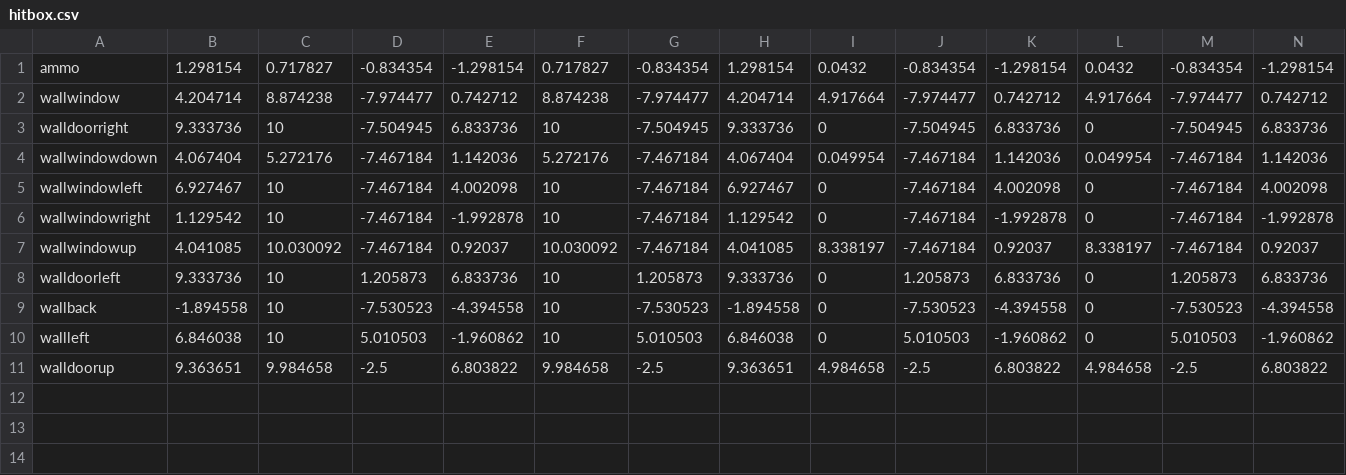
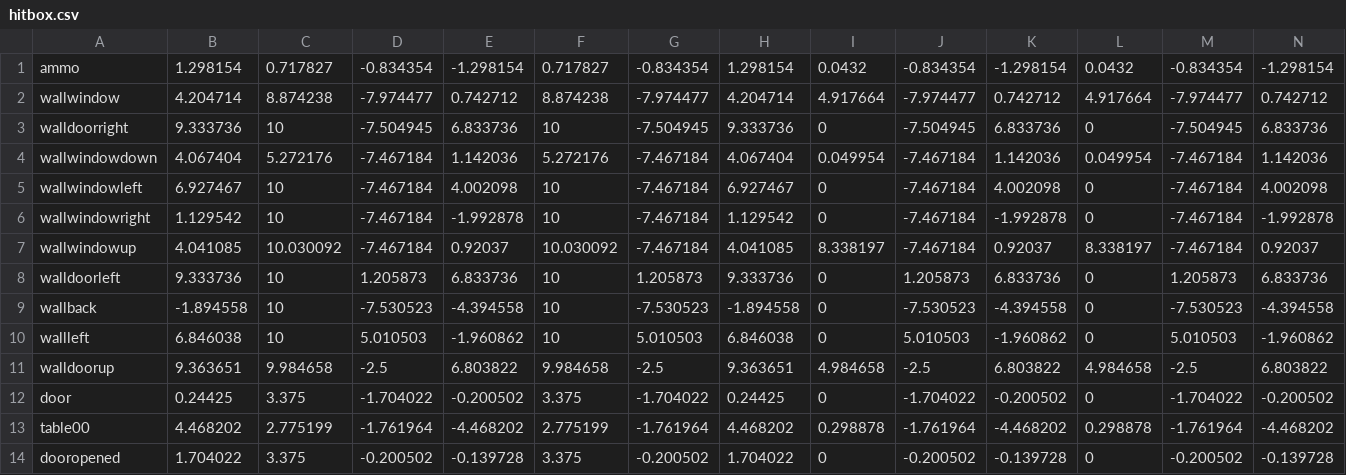
Before and after one commit to Hyougokita/present, a CSV file: data/hitbox.csv, drawn as a sheet; only a part is shown; rows hold the shown columns only; the diff names each change by its address in the sheet, - before the commit and + after, or states it on an @@ line.

```diff
--- a/data/hitbox.csv
+++ b/data/hitbox.csv
+row 12: door | 0.24425 | 3.375 | -1.704022 | -0.200502 | 3.375 | -1.704022 | 0.24425 | 0 | -1.704022 | -0.200502 | 0 | -1.704022 | -0.200502
+row 13: table00 | 4.468202 | 2.775199 | -1.761964 | -4.468202 | 2.775199 | -1.761964 | 4.468202 | 0.298878 | -1.761964 | -4.468202 | 0.298878 | -1.761964 | -4.468202
+row 14: dooropened | 1.704022 | 3.375 | -0.200502 | -0.139728 | 3.375 | -0.200502 | 1.704022 | 0 | -0.200502 | -0.139728 | 0 | -0.200502 | -0.139728
```
Also changed, not shown: 15 other files.
